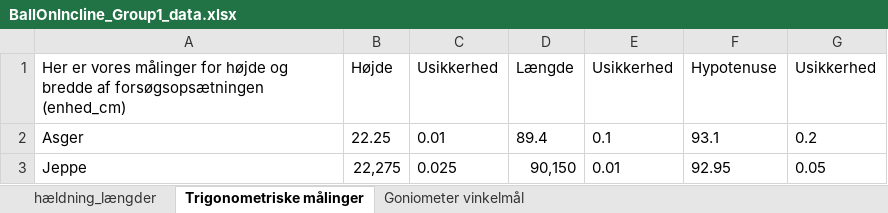
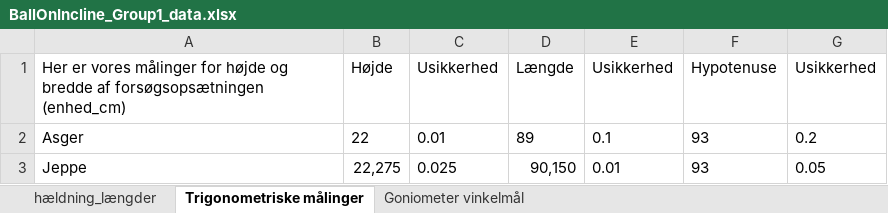
Before and after one commit to Julieloegstrup/Project, an Excel workbook: BallOnIncline/Ball_data/BallOnIncline_Group1_data.xlsx, sheet Trigonometriske målinger, drawn as a sheet; values as stored, in another font and other column widths than the file's, no borders; the diff names each change by its address in the sheet, - before the commit and + after, or states it on an @@ line.

```diff
--- a/BallOnIncline/Ball_data/BallOnIncline_Group1_data.xlsx (sheet Trigonometriske målinger)
+++ b/BallOnIncline/Ball_data/BallOnIncline_Group1_data.xlsx (sheet Trigonometriske målinger)
-B2: 22.25
+B2: 22
-D2: 89.4
+D2: 89
-F2: 93.1
+F2: 93
-F3: 92.95
+F3: 93
```
Also changed, not shown: sheet hældning_længder, 1 other file.
